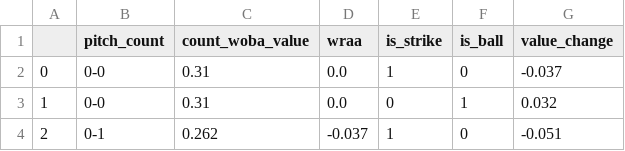
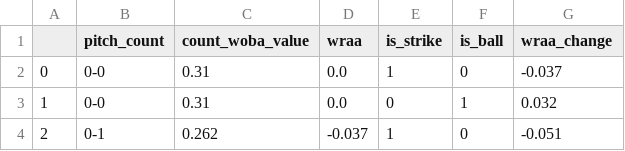
Before and after one commit to anthonyzurke/pitch-model, a CSV file: data/count_woba_value.csv, drawn as a sheet; only a part is shown.

```diff
--- a/data/count_woba_value.csv
+++ b/data/count_woba_value.csv
@@ -1,2 +1,2 @@
-,pitch_count,count_woba_value,wraa,is_strike,is_ball,value_change
+,pitch_count,count_woba_value,wraa,is_strike,is_ball,wraa_change
 0,0-0,0.31,0.0,1,0,-0.037
```
Also changed, not shown: 4 other files.
